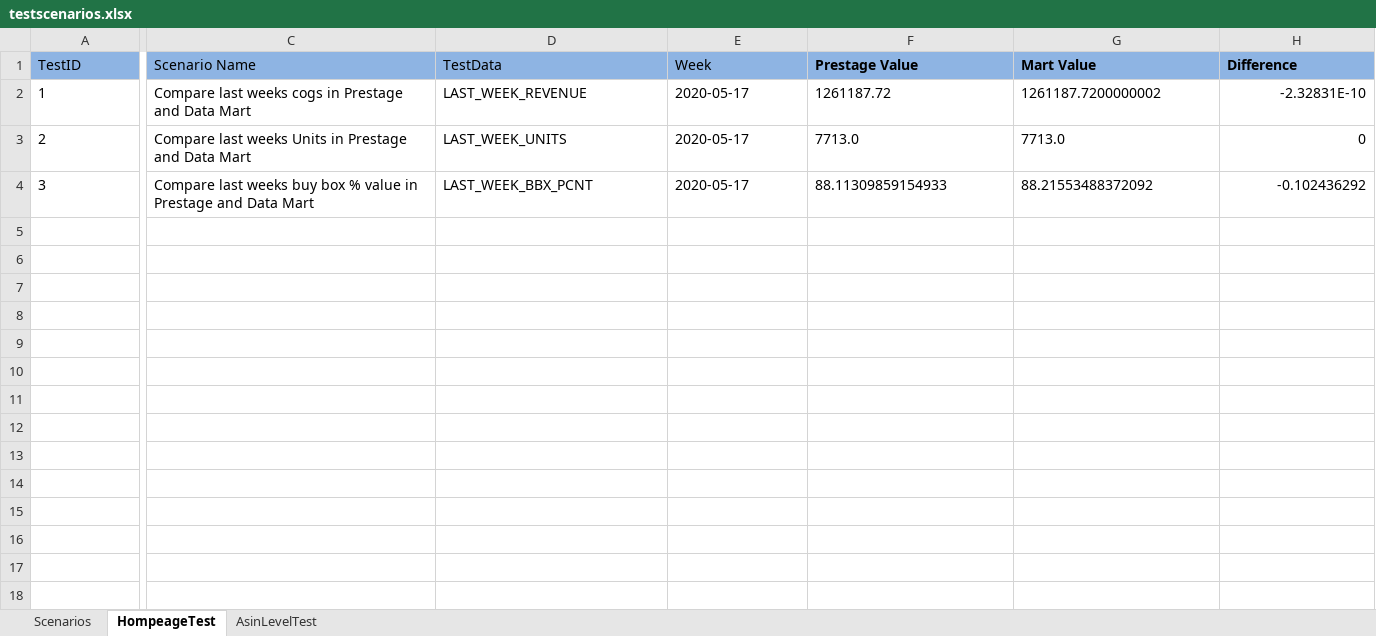
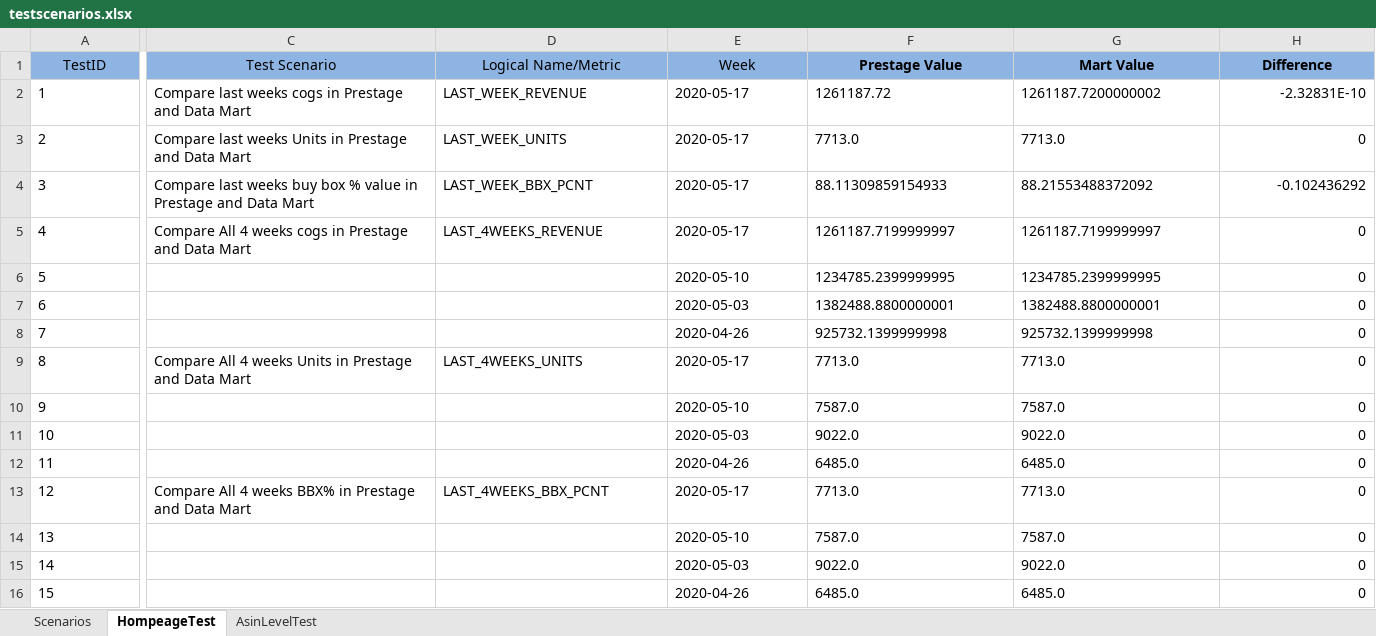
Before and after one commit to spadeinfotech/SU_Repo, an Excel workbook: i2o_SU_SanityBQTest/Testcases/testscenarios.xlsx, sheet HompeageTest, drawn as a sheet; only a part is shown, gaps mark what is left out; values as stored, in another font and other column widths than the file's, no borders; table styles not drawn; rows hold the shown columns only; the diff covers the shown part only; the diff names each change by its address in the sheet, - before the commit and + after, or states it on an @@ line.

```diff
--- a/i2o_SU_SanityBQTest/Testcases/testscenarios.xlsx (sheet HompeageTest)
+++ b/i2o_SU_SanityBQTest/Testcases/testscenarios.xlsx (sheet HompeageTest)
-A1:H1 alignment: left
+A1:H1 alignment: center
-C1: Scenario Name
+C1: Test Scenario
-D1: TestData
+D1: Logical Name/Metric
+row 5: 4 | Compare All 4 weeks cogs in Prestage and Data Mart | LAST_4WEEKS_REVENUE | 2020-05-17 | 1261187.7199999997 | 1261187.7199999997 | 0
+row 6: 5 |  |  | 2020-05-10 | 1234785.2399999995 | 1234785.2399999995 | 0
+row 7: 6 |  |  | 2020-05-03 | 1382488.8800000001 | 1382488.8800000001 | 0
+row 8: 7 |  |  | 2020-04-26 | 925732.1399999998 | 925732.1399999998 | 0
+row 9: 8 | Compare All 4 weeks Units in Prestage and Data Mart | LAST_4WEEKS_UNITS | 2020-05-17 | 7713.0 | 7713.0 | 0
+row 10: 9 |  |  | 2020-05-10 | 7587.0 | 7587.0 | 0
+row 11: 10 |  |  | 2020-05-03 | 9022.0 | 9022.0 | 0
+row 12: 11 |  |  | 2020-04-26 | 6485.0 | 6485.0 | 0
+row 13: 12 | Compare All 4 weeks BBX% in Prestage and Data Mart | LAST_4WEEKS_BBX_PCNT | 2020-05-17 | 7713.0 | 7713.0 | 0
+row 14: 13 |  |  | 2020-05-10 | 7587.0 | 7587.0 | 0
+row 15: 14 |  |  | 2020-05-03 | 9022.0 | 9022.0 | 0
+row 16: 15 |  |  | 2020-04-26 | 6485.0 | 6485.0 | 0
```
Also changed, not shown: cell formats elsewhere in this sheet, sheet AsinLevelTest, sheet Scenarios, i2o_SU_SanityBQTest/Testcases/testscenarios-cedar.xlsx, i2o_SU_SanityBQTest/Testcases/testscenarios-dell.xlsx, 41 other files.
